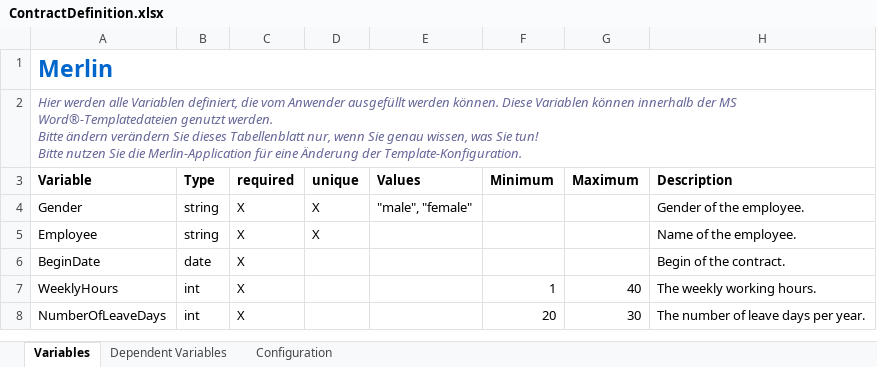
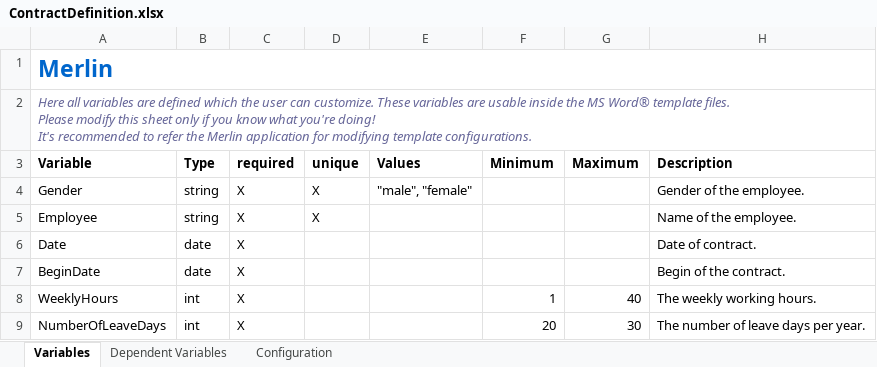
Before and after one commit to micromata/Merlin, an Excel workbook: examples/ContractDefinition.xlsx, sheet Variables, drawn as a sheet; values as stored, in another font and other column widths than the file's, no borders; ↵ is a line break in a cell; the diff names each change by its address in the sheet, - before the commit and + after, or states it on an @@ line.

Commit message:
English

```diff
--- a/examples/ContractDefinition.xlsx (sheet Variables)
+++ b/examples/ContractDefinition.xlsx (sheet Variables)
-A2 (Variable): Hier werden alle Variablen definiert, die vom Anwender ausgefüllt werden können. Diese Variablen können innerhalb der MS Word®-Templatedateien genutzt werden. ↵ Bitte ändern verändern Sie dieses Tabellenblatt nur, wenn Sie genau wissen, was Sie tun! ↵ Bitte nutzen Sie die Merlin-Application für eine Änderung der Template-Konfiguration.
+A2 (Variable): Here all variables are defined which the user can customize. These variables are usable inside the MS Word® template files. ↵ Please modify this sheet only if you know what you're doing! ↵ It's recommended to refer the Merlin application for modifying template configurations.
+row 6: Date | date | X |  |  |  |  | Date of contract.
```
Also changed, not shown: sheet Configuration, sheet Dependent Variables.
